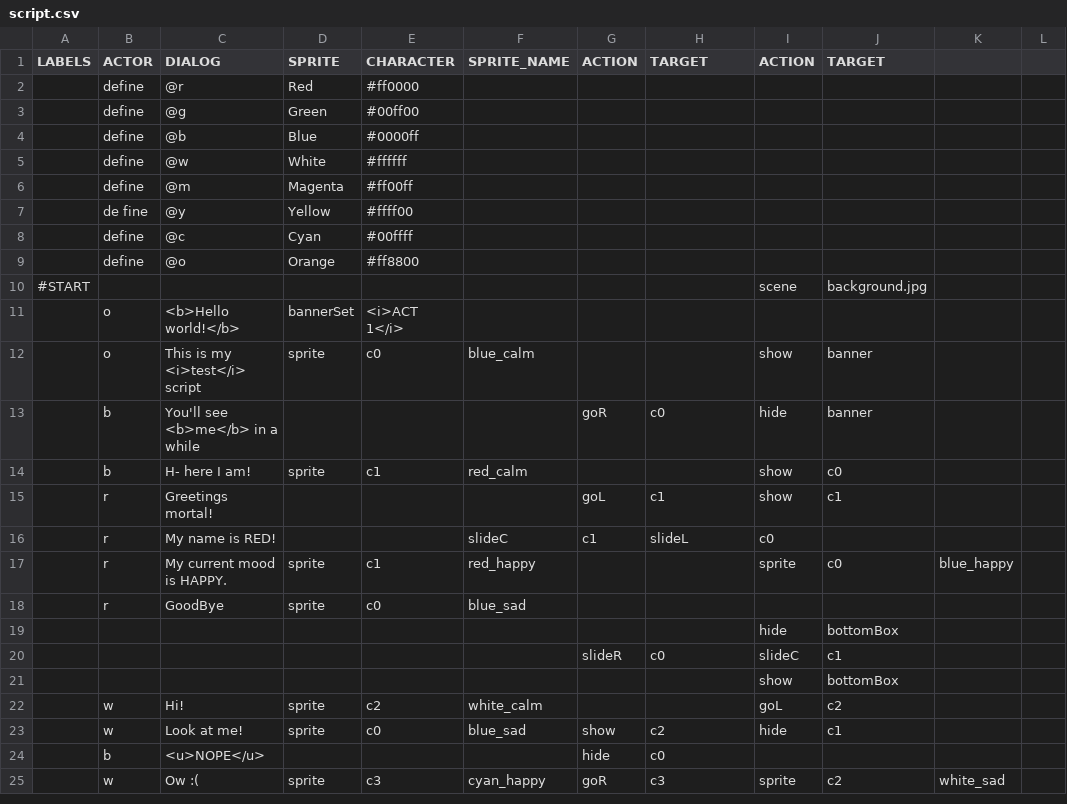
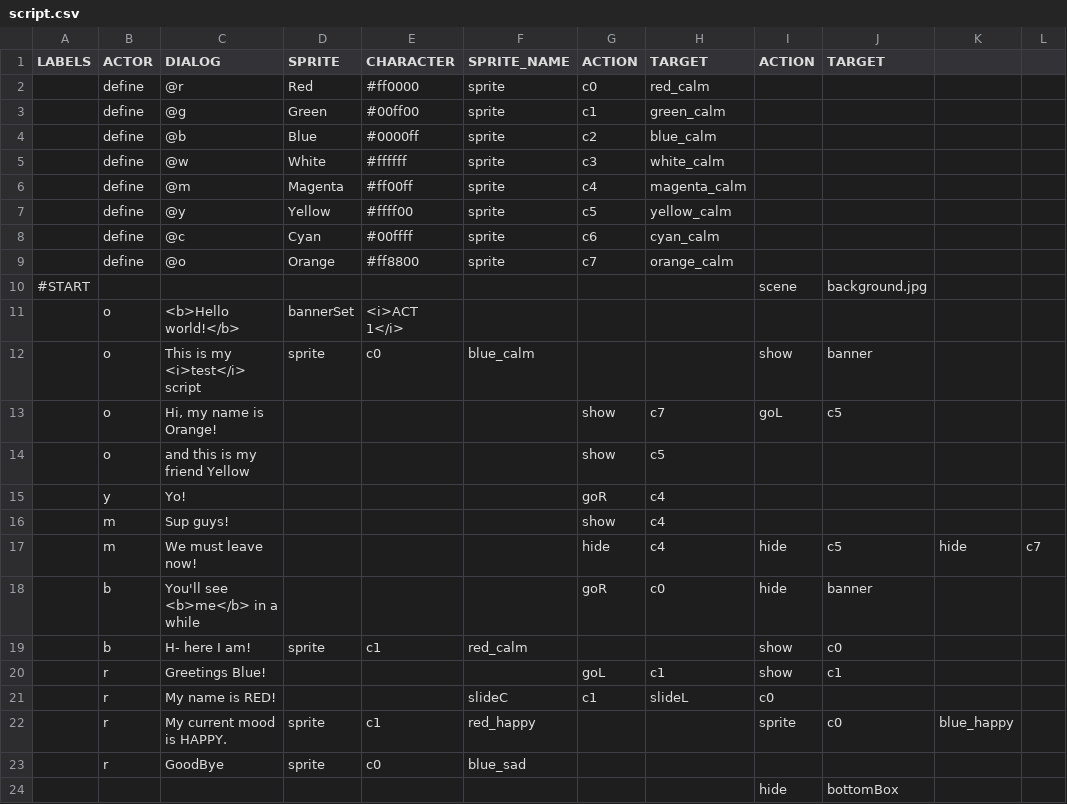
Before and after one commit to Pobulus/Pobulus.github.io, a CSV file: script.csv, drawn as a sheet; only a part is shown; the shorter side is filled out with more unchanged rows; addresses are those after the commit; the diff names each change by its address in the sheet, - before the commit and + after, or states it on an @@ line.

Commit message:
Update script.csv

```diff
--- a/script.csv
+++ b/script.csv
-F2:F9 (SPRITE_NAME): (empty)
+F2:F9 (SPRITE_NAME): sprite
-G2 (ACTION): (empty)
+G2 (ACTION): c0
-H2 (TARGET): (empty)
+H2 (TARGET): red_calm
-G3 (ACTION): (empty)
+G3 (ACTION): c1
-H3 (TARGET): (empty)
+H3 (TARGET): green_calm
-G4 (ACTION): (empty)
+G4 (ACTION): c2
-H4 (TARGET): (empty)
+H4 (TARGET): blue_calm
-G5 (ACTION): (empty)
+G5 (ACTION): c3
-H5 (TARGET): (empty)
+H5 (TARGET): white_calm
-G6 (ACTION): (empty)
+G6 (ACTION): c4
-H6 (TARGET): (empty)
+H6 (TARGET): magenta_calm
-B7 (ACTOR): de fine
+B7 (ACTOR): define
-G7 (ACTION): (empty)
+G7 (ACTION): c5
-H7 (TARGET): (empty)
+H7 (TARGET): yellow_calm
-G8 (ACTION): (empty)
+G8 (ACTION): c6
-H8 (TARGET): (empty)
+H8 (TARGET): cyan_calm
-G9 (ACTION): (empty)
+G9 (ACTION): c7
-H9 (TARGET): (empty)
+H9 (TARGET): orange_calm
+row 13:  | o | Hi, my name is Orange! |  |  |  | show | c7 | goL | c5
+row 14:  | o | and this is my friend Yellow |  |  |  | show | c5
+row 15:  | y | Yo! |  |  |  | goR | c4
+row 16:  | m | Sup guys! |  |  |  | show | c4
+row 17:  | m | We must leave now! |  |  |  | hide | c4 | hide | c5 | hide | c7
-C20 (DIALOG): Greetings mortal!
+C20 (DIALOG): Greetings Blue!
```
